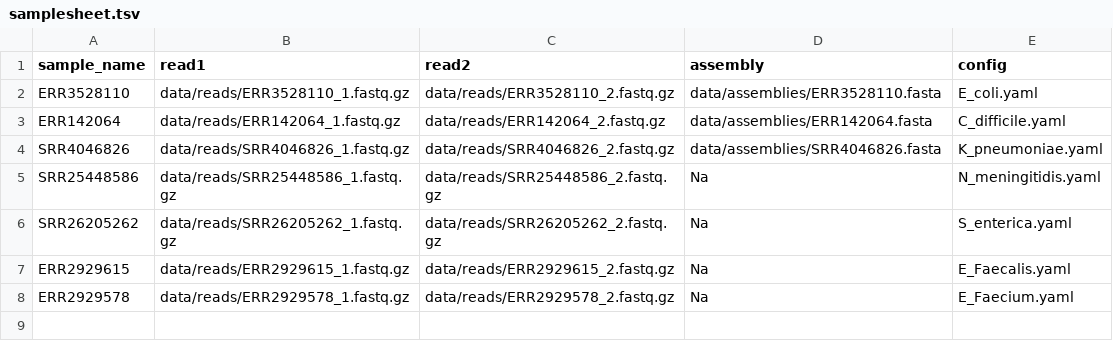
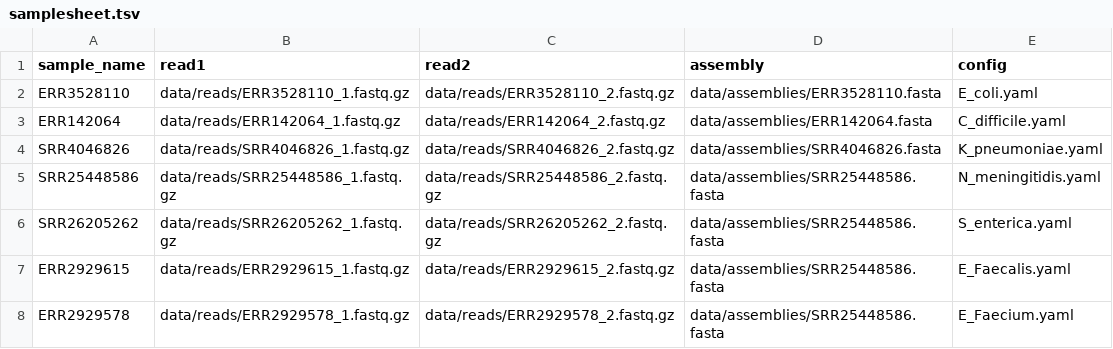
Before and after one commit to ssi-dk/ssi_analysis_utility, a TSV file: data/samplesheet.tsv, drawn as a sheet.

Commit message:
Reduced amount of assemblies in testing to only C. diff sample

```diff
--- a/data/samplesheet.tsv
+++ b/data/samplesheet.tsv
@@ -4,5 +4,5 @@ ERR142064	data/reads/ERR142064_1.fastq.gz	data/reads/ERR142064_2.fastq.gz	data/a
 SRR4046826	data/reads/SRR4046826_1.fastq.gz	data/reads/SRR4046826_2.fastq.gz	data/assemblies/SRR4046826.fasta	K_pneumoniae.yaml
-SRR25448586	data/reads/SRR25448586_1.fastq.gz	data/reads/SRR25448586_2.fastq.gz	Na	N_meningitidis.yaml
-SRR26205262	data/reads/SRR26205262_1.fastq.gz	data/reads/SRR26205262_2.fastq.gz	Na	S_enterica.yaml
-ERR2929615	data/reads/ERR2929615_1.fastq.gz	data/reads/ERR2929615_2.fastq.gz	Na	E_Faecalis.yaml
-ERR2929578	data/reads/ERR2929578_1.fastq.gz	data/reads/ERR2929578_2.fastq.gz	Na	E_Faecium.yaml
+SRR25448586	data/reads/SRR25448586_1.fastq.gz	data/reads/SRR25448586_2.fastq.gz	data/assemblies/SRR25448586.fasta	N_meningitidis.yaml
+SRR26205262	data/reads/SRR26205262_1.fastq.gz	data/reads/SRR26205262_2.fastq.gz	data/assemblies/SRR25448586.fasta	S_enterica.yaml
+ERR2929615	data/reads/ERR2929615_1.fastq.gz	data/reads/ERR2929615_2.fastq.gz	data/assemblies/SRR25448586.fasta	E_Faecalis.yaml
+ERR2929578	data/reads/ERR2929578_1.fastq.gz	data/reads/ERR2929578_2.fastq.gz	data/assemblies/SRR25448586.fasta	E_Faecium.yaml
```
Also changed, not shown: 5 other files.
